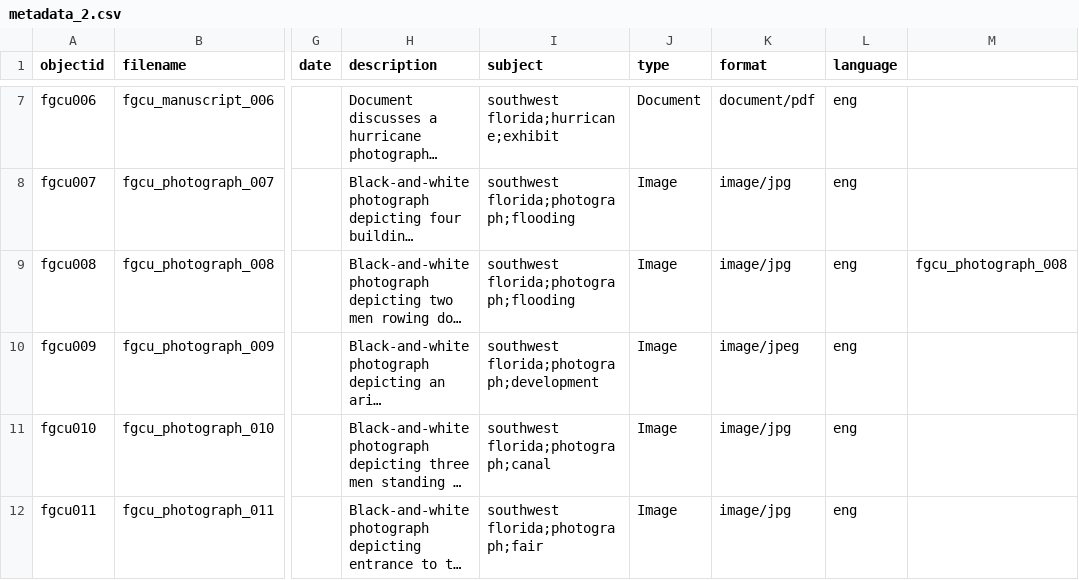
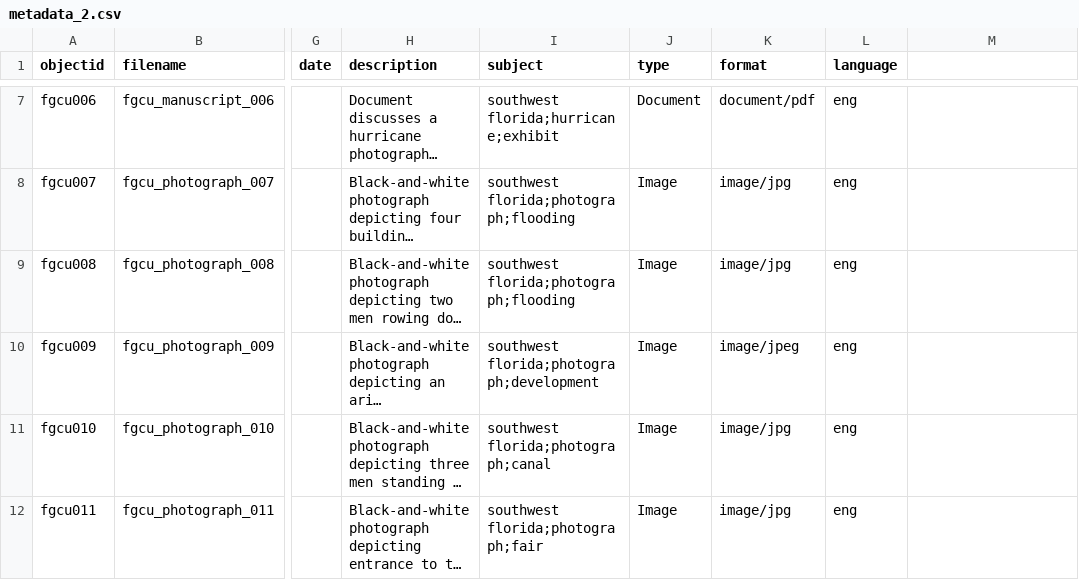
Before and after one commit to glford/Southwest-Florida-Hurricane-Collection-2, a CSV file: _data/metadata_2.csv, drawn as a sheet; only a part is shown, gaps mark what is left out; long unchanged cells end in …; the diff names each change by its address in the sheet, - before the commit and + after, or states it on an @@ line.

Commit message:
Update metadata_2.csv

```diff
--- a/_data/metadata_2.csv
+++ b/_data/metadata_2.csv
-M9: fgcu_photograph_008
+M9: (empty)
```
